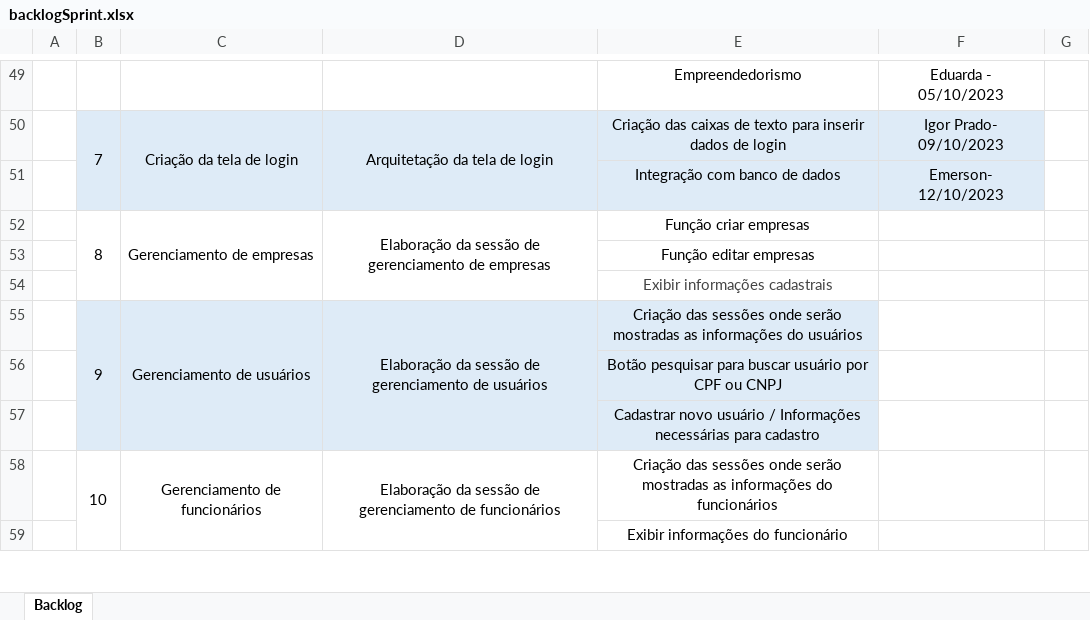
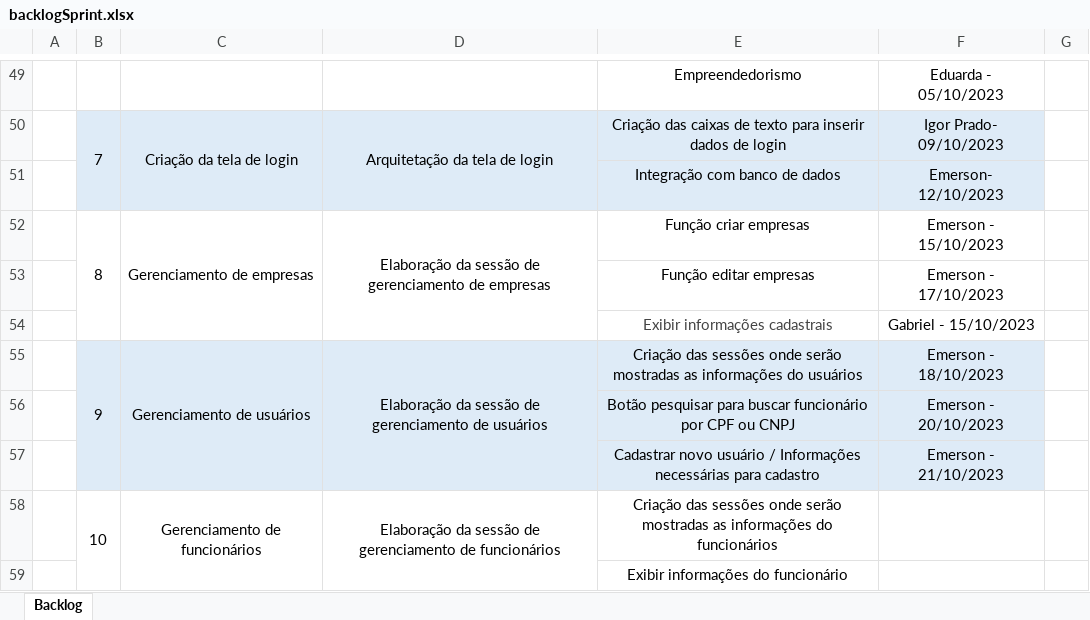
Before and after one commit to FilhoDeEmer/PIMIV-MOBILE, an Excel workbook: Arquivos e Sprints/backlogSprint.xlsx, sheet Backlog, drawn as a sheet; only a part is shown, gaps mark what is left out; values as stored, in another font and other column widths than the file's, no borders; removed rows and columns are numbered as before the commit, all else as after; the diff names each change by its address in the sheet, - before the commit and + after, or states it on an @@ line.

Commit message:
atualizacao backlog

```diff
--- a/Arquivos e Sprints/backlogSprint.xlsx (sheet Backlog)
+++ b/Arquivos e Sprints/backlogSprint.xlsx (sheet Backlog)
-F52: (empty)
+F52: Emerson - 15/10/2023
-F53: (empty)
+F53: Emerson - 17/10/2023
-F54: (empty)
+F54: Gabriel - 15/10/2023
-F55: (empty)
+F55: Emerson - 18/10/2023
-F55 fill: none
+F55 fill: #DEEBF7
-row 56:  |  |  |  | Botão pesquisar para buscar usuário por CPF ou CNPJ
-row 57:  |  |  |  | Cadastrar novo usuário / Informações necessárias para cadastro
+row 56:  |  |  |  | Botão pesquisar para buscar funcionário por CPF ou CNPJ | Emerson - 20/10/2023
+row 57:  |  |  |  | Cadastrar novo usuário / Informações necessárias para cadastro | Emerson - 21/10/2023
```
